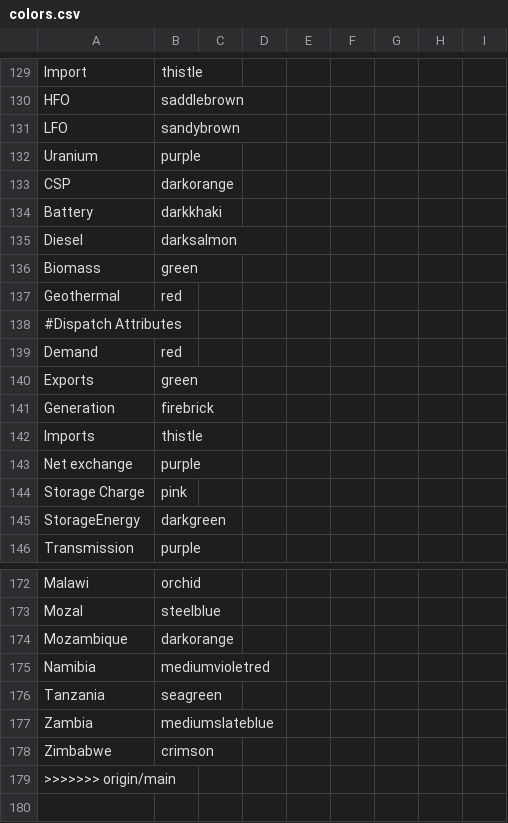
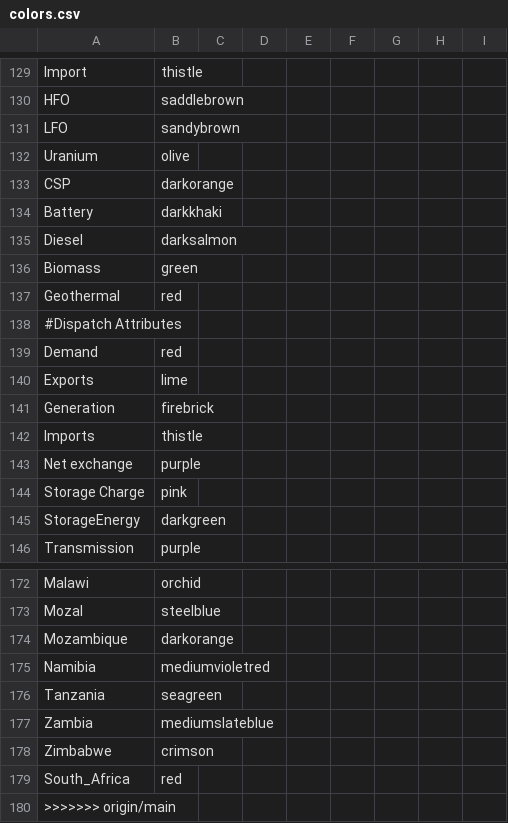
Before and after one commit to ESMAP-World-Bank-Group/EPM, a CSV file: epm/postprocessing/static/colors.csv, drawn as a sheet; only a part is shown, gaps mark what is left out.

```diff
--- a/epm/postprocessing/static/colors.csv
+++ b/epm/postprocessing/static/colors.csv
@@ -131,3 +131,3 @@ HFO,saddlebrown,,,,,,,
 LFO,sandybrown,,,,,,,
-Uranium,purple,,,,,,,
+Uranium,olive,,,,,,,
 CSP,darkorange,,,,,,,
@@ -139,3 +139,3 @@ Geothermal,red,,,,,,,
 Demand,red,,,,,,,
-Exports,green,,,,,,,
+Exports,lime,,,,,,,
 Generation,firebrick,,,,,,,
@@ -178,2 +178,3 @@ Zambia,mediumslateblue,,,,,,,
 Zimbabwe,crimson,,,,,,,
+South_Africa,red,,,,,,,
 >>>>>>> origin/main,,,,,,,,
```
Also changed, not shown: 2 other files.
